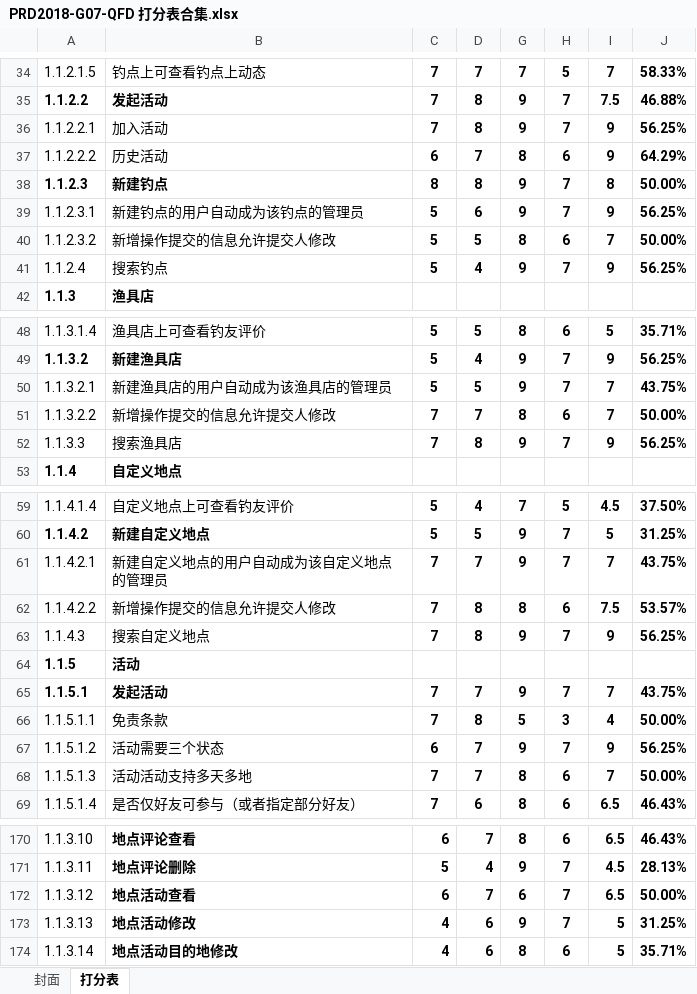
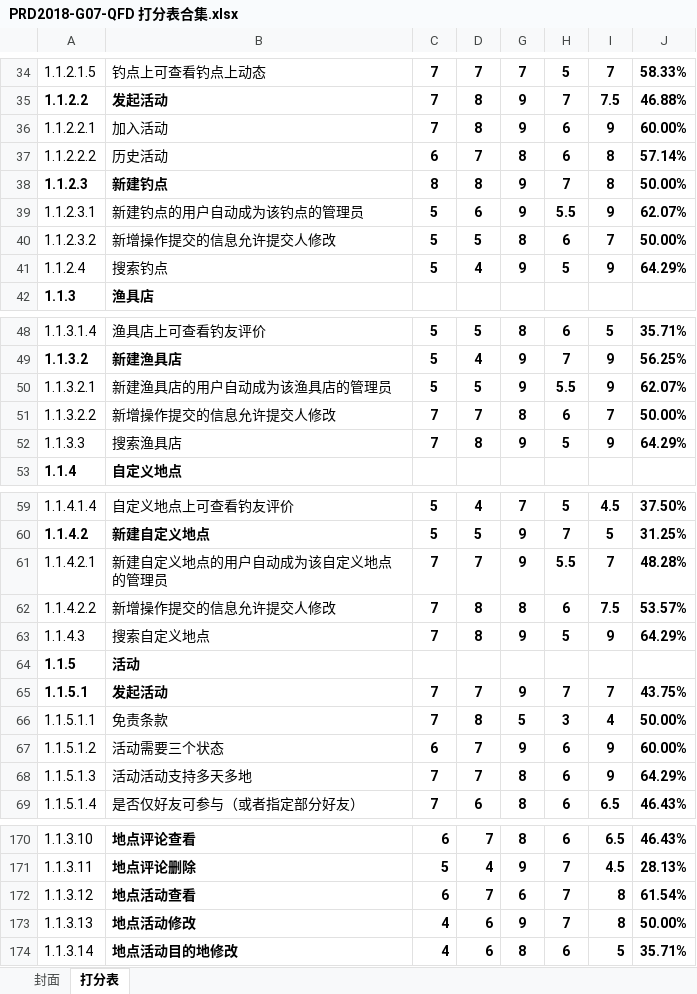
Before and after one commit to popopoi/PRD2018-G07, an Excel workbook: 受控文档/需求分析/QFD/PRD2018-G07-QFD 打分表合集.xlsx, sheet 打分表, drawn as a sheet; only a part is shown, gaps mark what is left out; values as stored, in another font and other column widths than the file's, no borders; the diff covers the shown part only; the diff names each change by its address in the sheet, - before the commit and + after, or states it on an @@ line.

Commit message:
修改《PRD2018-G07-QFD 打分表合集》

```diff
--- a/受控文档/需求分析/QFD/PRD2018-G07-QFD 打分表合集.xlsx (sheet 打分表)
+++ b/受控文档/需求分析/QFD/PRD2018-G07-QFD 打分表合集.xlsx (sheet 打分表)
-H36: 7
+H36: 6
-J36: 56.25%
+J36: 60.00%
-I37: 9
+I37: 8
-J37: 64.29%
+J37: 57.14%
-H39: 7
+H39: 5.5
-J39: 56.25%
+J39: 62.07%
-H41: 7
+H41: 5
-J41: 56.25%
+J41: 64.29%
-H50: 7
+H50: 5.5
-I50: 7
+I50: 9
-J50: 43.75%
+J50: 62.07%
-H52: 7
+H52: 5
-J52: 56.25%
+J52: 64.29%
-H61: 7
+H61: 5.5
-J61: 43.75%
+J61: 48.28%
-H63: 7
+H63: 5
-J63: 56.25%
+J63: 64.29%
-H67: 7
+H67: 6
-J67: 56.25%
+J67: 60.00%
-I68: 7
+I68: 9
-J68: 50.00%
+J68: 64.29%
-I172: 6.5
+I172: 8
-J172: 50.00%
+J172: 61.54%
-I173: 5
+I173: 8
-J173: 31.25%
+J173: 50.00%
```
Also changed, not shown: 6 edited cells elsewhere in this sheet.
